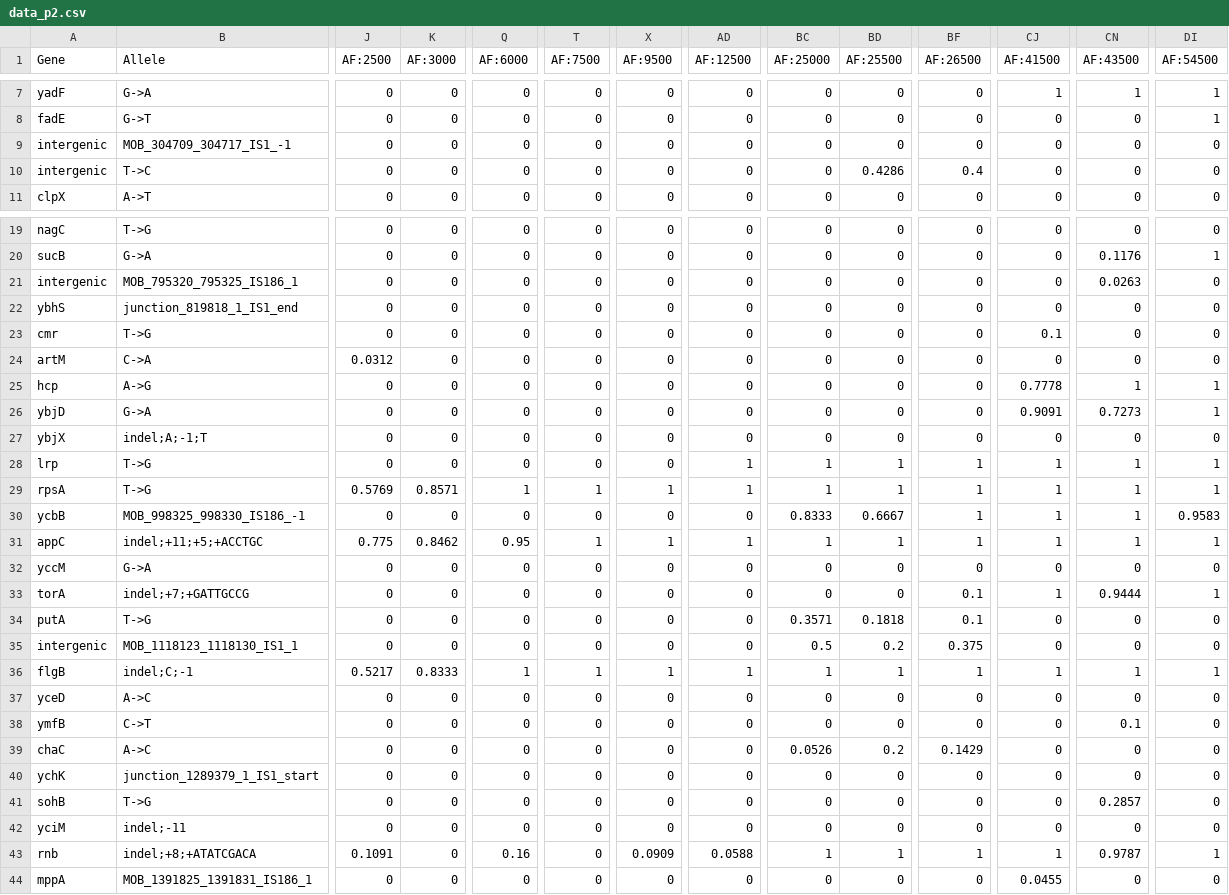
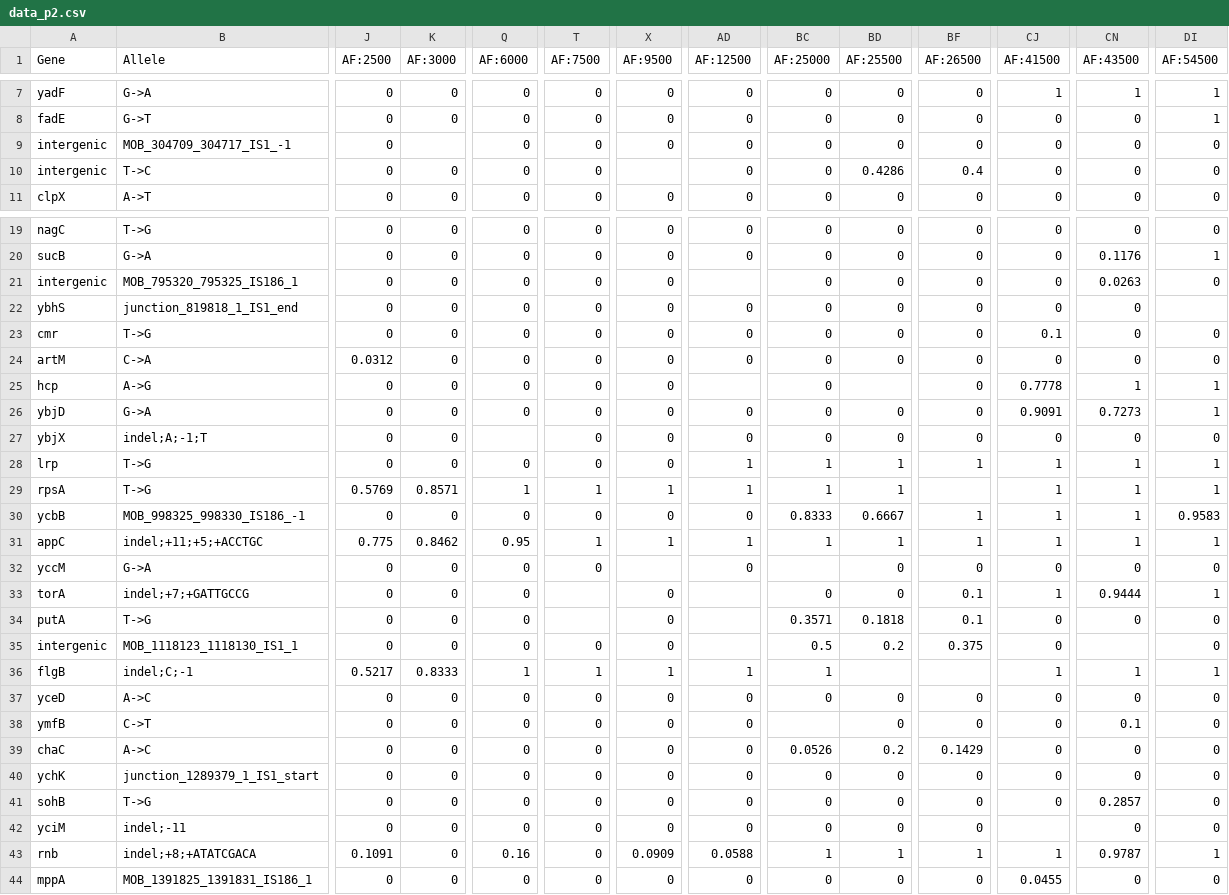
Before and after one commit to hannafing/LTEE-ShinyAlleleFreq, a CSV file: src/ShinyAFTrajectories/output/data_p2.csv, drawn as a sheet; only a part is shown, gaps mark what is left out; the diff covers the shown part only; the diff names each change by its address in the sheet, - before the commit and + after, or states it on an @@ line.

```diff
--- a/src/ShinyAFTrajectories/output/data_p2.csv
+++ b/src/ShinyAFTrajectories/output/data_p2.csv
-K9 (AF:3000): 0
+K9 (AF:3000): (empty)
-X10 (AF:9500): 0
+X10 (AF:9500): (empty)
-AD21 (AF:12500): 0
+AD21 (AF:12500): (empty)
-DI22 (AF:54500): 0
+DI22 (AF:54500): (empty)
-AD25 (AF:12500): 0
+AD25 (AF:12500): (empty)
-BD25 (AF:25500): 0
+BD25 (AF:25500): (empty)
-Q27 (AF:6000): 0
+Q27 (AF:6000): (empty)
-BF29 (AF:26500): 1
+BF29 (AF:26500): (empty)
-X32 (AF:9500): 0
+X32 (AF:9500): (empty)
-BC32 (AF:25000): 0
+BC32 (AF:25000): (empty)
-T33:T34 (AF:7500): 0
+T33:T34 (AF:7500): (empty)
-AD33:AD35 (AF:12500): 0
+AD33:AD35 (AF:12500): (empty)
-CN35 (AF:43500): 0
+CN35 (AF:43500): (empty)
-BD36 (AF:25500): 1
+BD36 (AF:25500): (empty)
-BF36 (AF:26500): 1
+BF36 (AF:26500): (empty)
-BC38 (AF:25000): 0
+BC38 (AF:25000): (empty)
-CJ42 (AF:41500): 0
+CJ42 (AF:41500): (empty)
```
Also changed, not shown: 60 edited cells elsewhere in this file, src/ShinyAFTrajectories/output/data_m5.csv, src/ShinyAFTrajectories/output/data_m6.csv, 13 other files.
